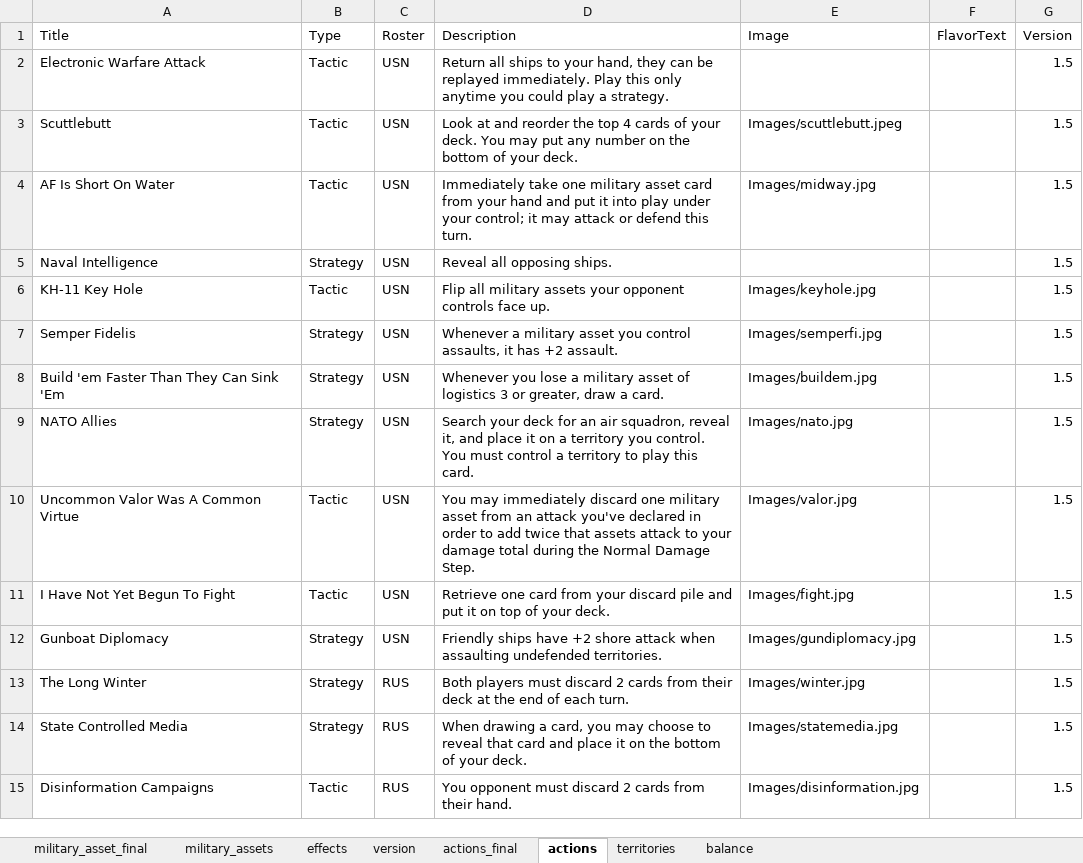
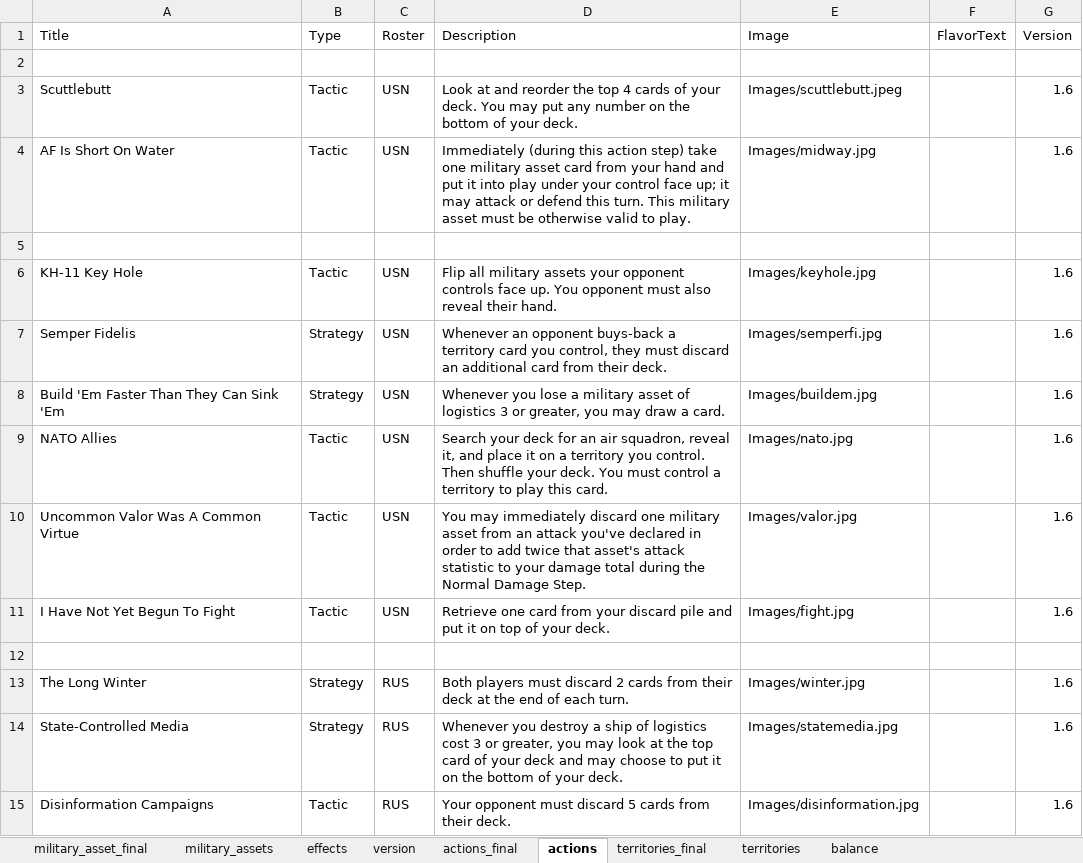
Before and after one commit to burcelee/the_devil_and_the_deep_blue_sea, an Excel workbook: data/cards.xlsx, sheet actions, drawn as a sheet; only a part is shown; values as stored, in another font and other column widths than the file's, no borders; the diff covers the shown part only; the diff names each change by its address in the sheet, - before the commit and + after, or states it on an @@ line.

Commit message:
version 1.6

```diff
--- a/data/cards.xlsx (sheet actions)
+++ b/data/cards.xlsx (sheet actions)
+sheet tab: territories_final
-row 2: Electronic Warfare Attack | Tactic | USN | Return all ships to your hand, they can be replayed immediately. Play this only anytime you could play a strategy. |  |  | 1.5
+row 2: (empty)
-G3:G4 (Version): 1.5
+G3:G4 (Version): 1.6
-D4 (Description): Immediately take one military asset card from your hand and put it into play under your control; it may attack or defend this turn.
+D4 (Description): Immediately (during this action step) take one military asset card from your hand and put it into play under your control face up; it may attack or defend this turn. This military asset must be otherwise valid to play.
-row 5: Naval Intelligence | Strategy | USN | Reveal all opposing ships. |  |  | 1.5
+row 5: (empty)
-D6 (Description): …face up.
+D6 (Description): …face up. You opponent must also reveal their hand.
-G6:G11 (Version): 1.5
+G6:G11 (Version): 1.6
-D7 (Description): Whenever a military asset you control assaults, it has +2 assault.
+D7 (Description): Whenever an opponent buys-back a territory card you control, they must discard an additional card from their deck.
-A8 (Title): Build 'em Faster Than They Can Sink 'Em
+A8 (Title): Build 'Em Faster Than They Can Sink 'Em
-D8 (Description): …or greater, draw a…
+D8 (Description): …or greater, you may draw a…
-B9 (Type): Strategy
+B9 (Type): Tactic
-D9 (Description): …you control. You must…
+D9 (Description): …you control. Then shuffle your deck. You must…
-D10 (Description): …twice that assets attack to your…
+D10 (Description): …twice that asset's attack statistic to your…
-row 12: Gunboat Diplomacy | Strategy | USN | Friendly ships have +2 shore attack when assaulting undefended territories. | Images/gundiplomacy.jpg |  | 1.5
+row 12: (empty)
-G13:G15 (Version): 1.5
+G13:G15 (Version): 1.6
-A14 (Title): State Controlled Media
+A14 (Title): State-Controlled Media
-D14 (Description): When drawing a card, you may choose to reveal that card and place it on…
+D14 (Description): Whenever you destroy a ship of logistics cost 3 or greater, you may look at the top card of your deck and may choose to put it on…
-D15 (Description): You opponent must discard 2 cards from their hand.
+D15 (Description): Your opponent must discard 5 cards from their deck.
```
Also changed, not shown: 4 added rows, 1 removed row and 35 edited cells elsewhere in this sheet, sheet military_asset_final, sheet actions_final, sheet territories, sheet balance, sheet military_assets, sheet effects, 1 more sheet, formulas that keep their value, charts or pictures, 12 other files.
